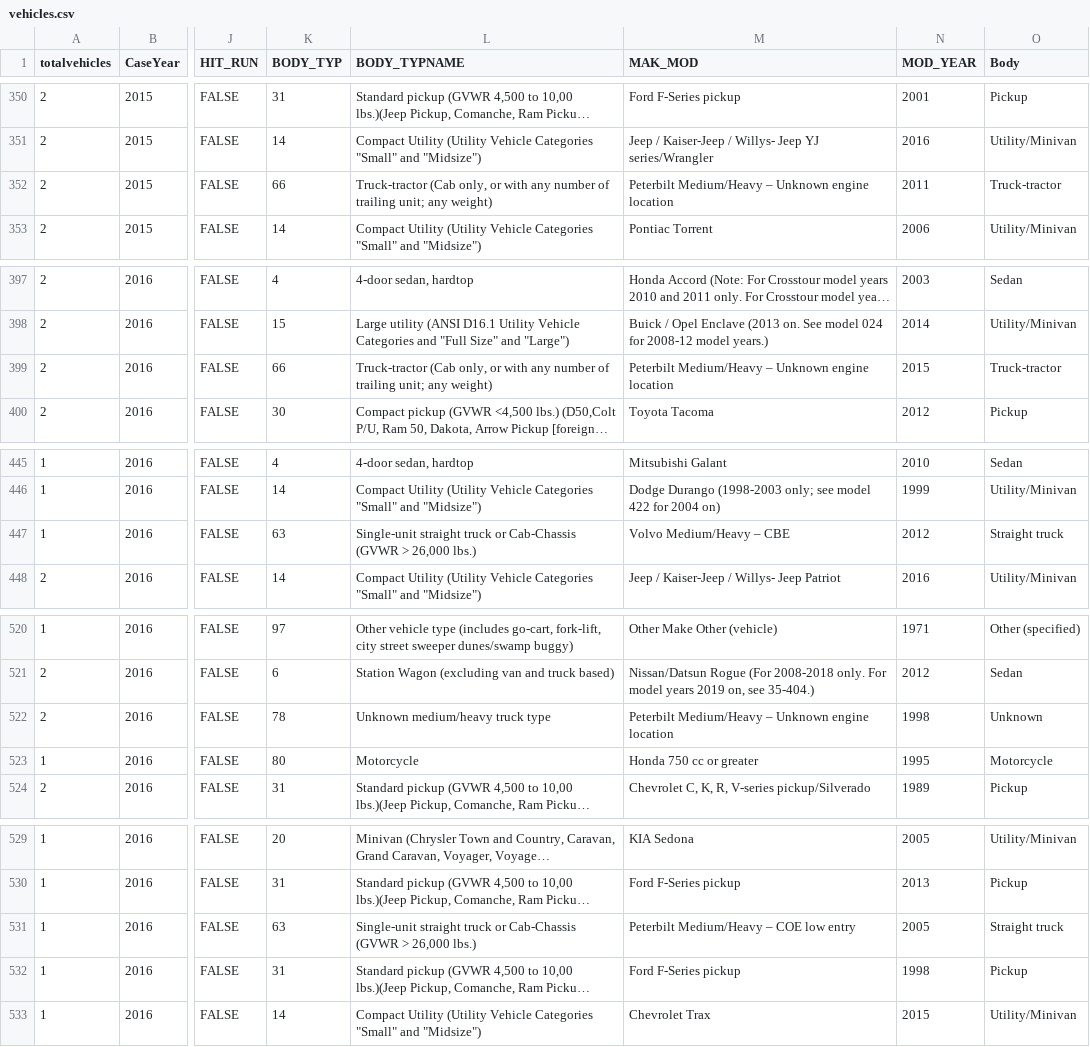
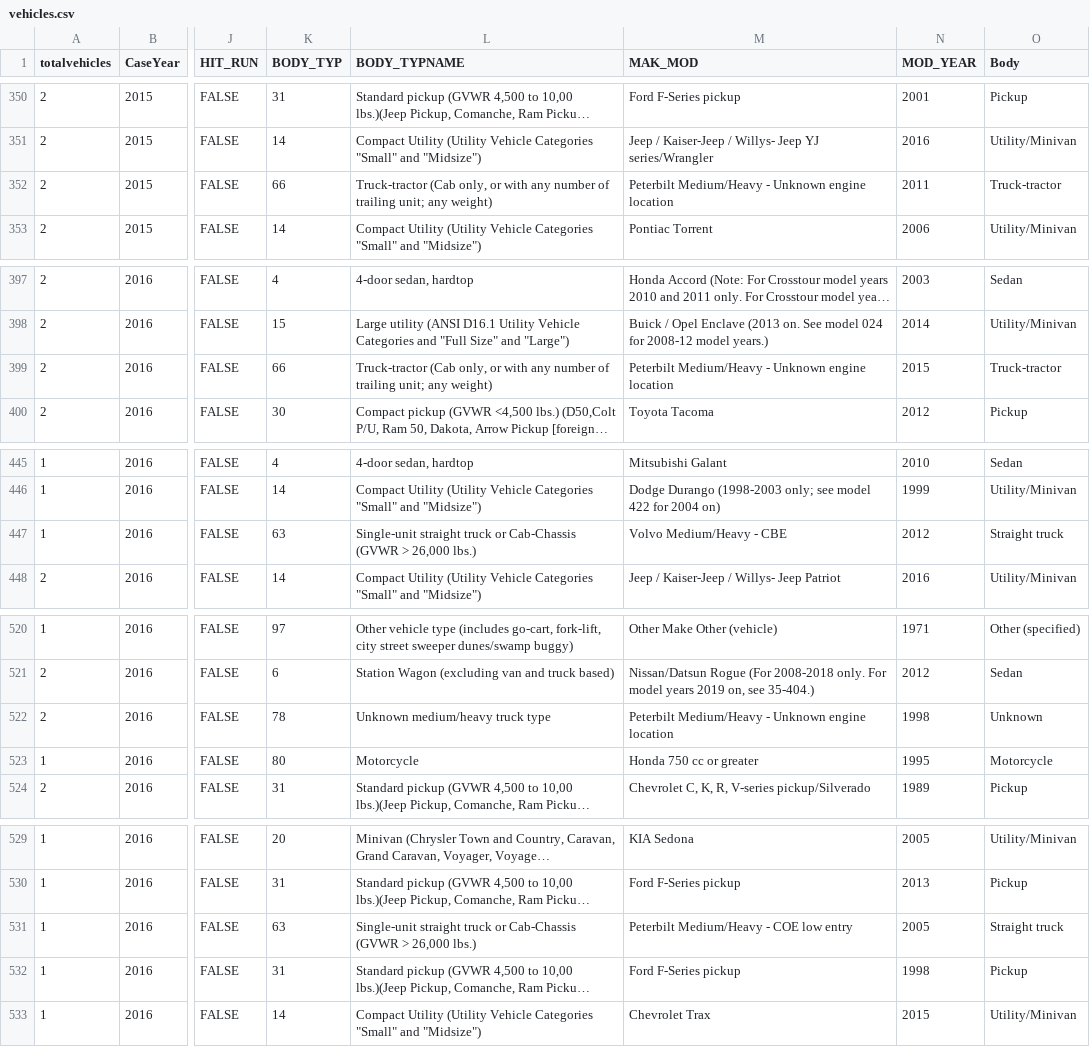
Before and after one commit to HunterRatliff1/WV_NHTSA, a CSV file: NHTSA_CSV/vehicles.csv, drawn as a sheet; only a part is shown, gaps mark what is left out; long unchanged cells end in …; the diff covers the shown part only; the diff names each change by its address in the sheet, - before the commit and + after, or states it on an @@ line.

```diff
--- a/NHTSA_CSV/vehicles.csv
+++ b/NHTSA_CSV/vehicles.csv
-M352 (MAK_MOD): Peterbilt Medium/Heavy – Unknown engine…
+M352 (MAK_MOD): Peterbilt Medium/Heavy - Unknown engine…
-M399 (MAK_MOD): Peterbilt Medium/Heavy – Unknown engine…
+M399 (MAK_MOD): Peterbilt Medium/Heavy - Unknown engine…
-M447 (MAK_MOD): Volvo Medium/Heavy – CBE
+M447 (MAK_MOD): Volvo Medium/Heavy - CBE
-M522 (MAK_MOD): Peterbilt Medium/Heavy – Unknown engine…
+M522 (MAK_MOD): Peterbilt Medium/Heavy - Unknown engine…
-M531 (MAK_MOD): Peterbilt Medium/Heavy – COE low entry
+M531 (MAK_MOD): Peterbilt Medium/Heavy - COE low entry
```
Also changed, not shown: 25 edited cells elsewhere in this file.
